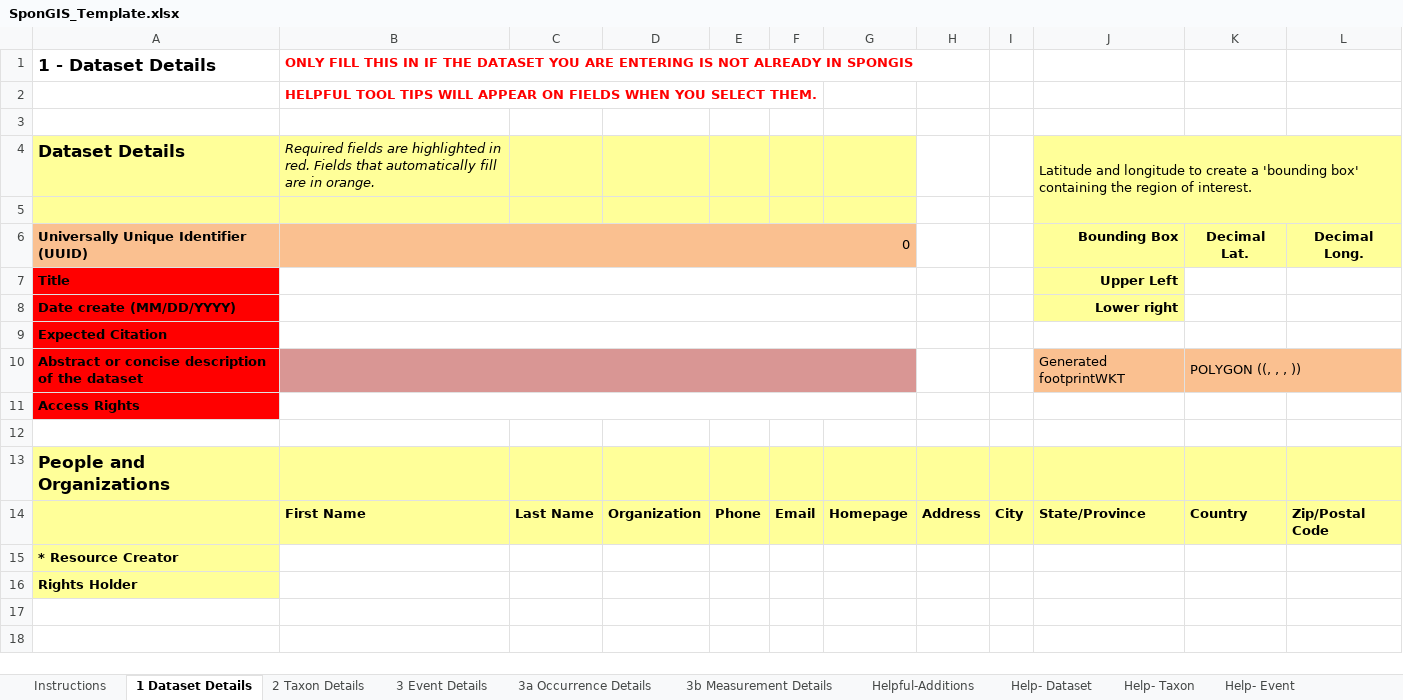
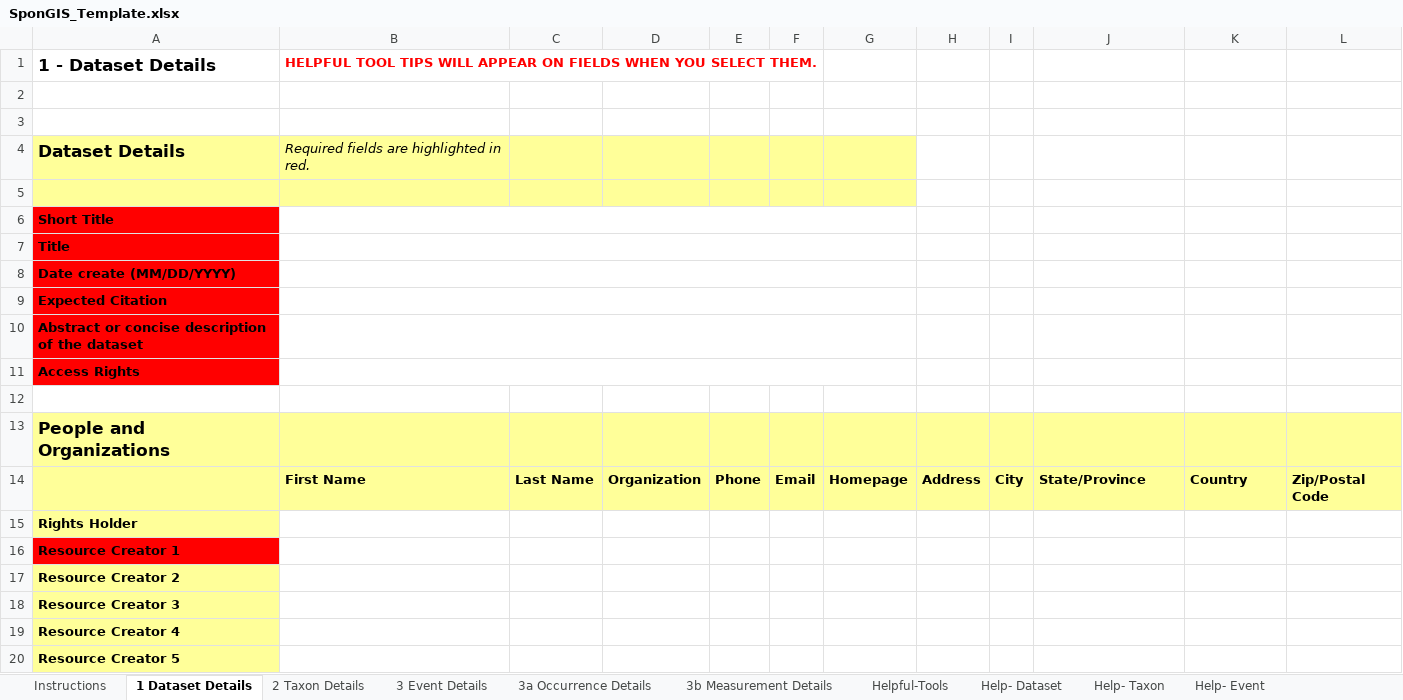
Before and after one commit to marecotec/SponGIS, an Excel workbook: SponGIS_Template/SponGIS_Template.xlsx, sheet 1 Dataset Details, drawn as a sheet; values as stored, in another font and other column widths than the file's, no borders; removed rows and columns are numbered as before the commit, all else as after; the diff names each change by its address in the sheet, - before the commit and + after, or states it on an @@ line.

```diff
--- a/SponGIS_Template/SponGIS_Template.xlsx (sheet 1 Dataset Details)
+++ b/SponGIS_Template/SponGIS_Template.xlsx (sheet 1 Dataset Details)
-sheet tab: Helpful-Additions
+sheet tab: Helpful-Tools
-B1: ONLY FILL THIS IN IF THE DATASET YOU ARE ENTERING IS NOT ALREADY IN SPONGIS
+B1: HELPFUL TOOL TIPS WILL APPEAR ON FIELDS WHEN YOU SELECT THEM.
-row 2:  | HELPFUL TOOL TIPS WILL APPEAR ON FIELDS WHEN YOU SELECT THEM.
-row 4: Dataset Details | Required fields are highlighted in red. Fields that automatically fill are in orange. |  |  |  |  |  |  |  | Latitude and longitude to create a 'bounding box' containing the region of interest.
-A3:G3 fill: #FFFF99
+A3:G3 fill: none
-J3:L3 fill: #FFFF99
+J3:L3 fill: none
+row 4: Dataset Details | Required fields are highlighted in red.
-row 5: Universally Unique Identifier (UUID) | 0 |  |  |  |  |  |  |  | Bounding Box | Decimal Lat. | Decimal Long.
+row 5: (empty)
-A5:G5 fill: #FAC090
+A5:G5 fill: #FFFF99
-B6:G6 merged
-J5:L5 fill: #FFFF99
+J5:L5 fill: none
+row 6: Short Title
-J7: Upper Left
+J7: (empty)
-J7:J8 fill: #FFFF99
+J7:J8 fill: none
-J8: Lower right
+J8: (empty)
-B10:G10 fill: #D99694
+B10:G10 fill: none
-J10: Generated footprintWKT
+J10: (empty)
-J10:L10 fill: #FAC090
+J10:L10 fill: none
-K10: POLYGON ((, , , ))
+K10: (empty)
-K10:L10 merged
-row 15: * Resource Creator
+row 16: Resource Creator 1
+row 17: Resource Creator 2
+row 18: Resource Creator 3
+row 19: Resource Creator 4
+row 20: Resource Creator 5
```
Also changed, not shown: sheet 3a Occurrence Details, sheet Help- ExtendedOccurrence, sheet 2 Taxon Details, sheet Help- Taxon, sheet 3b Measurement Details, 2 other files.
